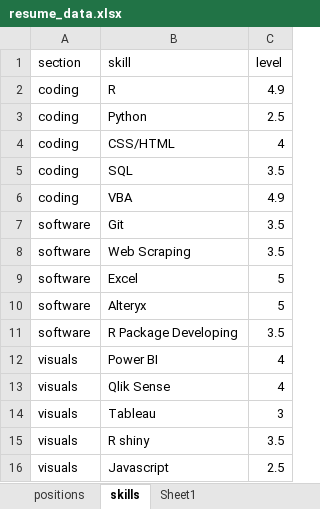
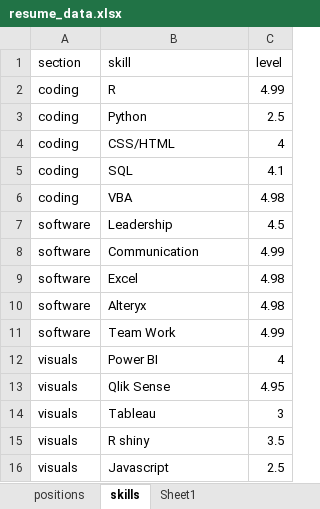
Before and after one commit to frankzhangsyd/vitae, an Excel workbook: resume_data.xlsx, sheet skills, drawn as a sheet; values as stored, in another font and other column widths than the file's, no borders; removed rows and columns are numbered as before the commit, all else as after; the diff names each change by its address in the sheet, - before the commit and + after, or states it on an @@ line.

```diff
--- a/resume_data.xlsx (sheet skills)
+++ b/resume_data.xlsx (sheet skills)
-C2 (level): 4.9
+C2 (level): 4.99
-C5 (level): 3.5
+C5 (level): 4.1
-C6 (level): 4.9
+C6 (level): 4.98
-row 7: software | Git | 3.5
-row 8: software | Web Scraping | 3.5
+row 7: software | Leadership | 4.5
+row 8: software | Communication | 4.99
-C9:C10 (level): 5
+C9:C10 (level): 4.98
-row 11: software | R Package Developing | 3.5
+row 11: software | Team Work | 4.99
-C13 (level): 4
+C13 (level): 4.95
```
Also changed, not shown: 7 other files.
